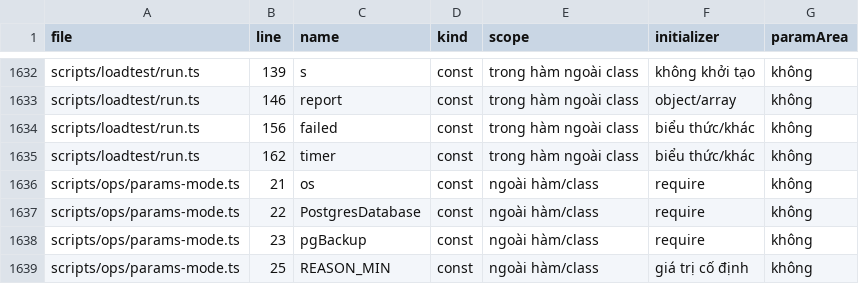
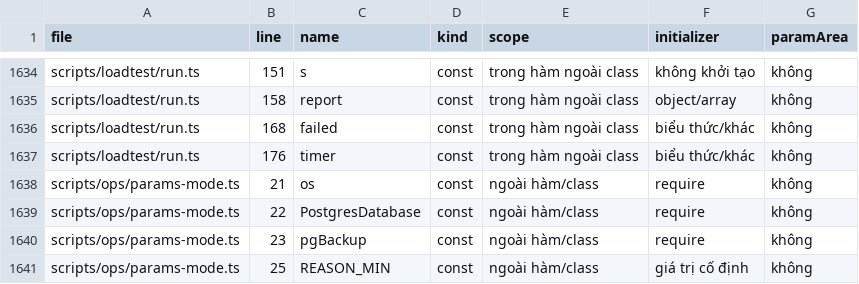
Before and after one commit to gftsaimedia-cpu/Vladilena-Milize, a TSV file: docs/audits/2026-11-02-variables-outside-class-scripts.tsv, drawn as a sheet; only a part is shown, gaps mark what is left out; addresses are those after the commit; the diff covers the shown part only; the diff names each change by its address in the sheet, - before the commit and + after, or states it on an @@ line.

```diff
--- a/docs/audits/2026-11-02-variables-outside-class-scripts.tsv
+++ b/docs/audits/2026-11-02-variables-outside-class-scripts.tsv
-B1634 (line): 139
+B1634 (line): 151
-B1635 (line): 146
+B1635 (line): 158
-B1636 (line): 156
+B1636 (line): 168
-B1637 (line): 162
+B1637 (line): 176
```
Also changed, not shown: 3 added rows, 1 removed row and 24 edited cells elsewhere in this file, docs/audits/2026-11-02-variables-outside-class.tsv, 6 other files.
